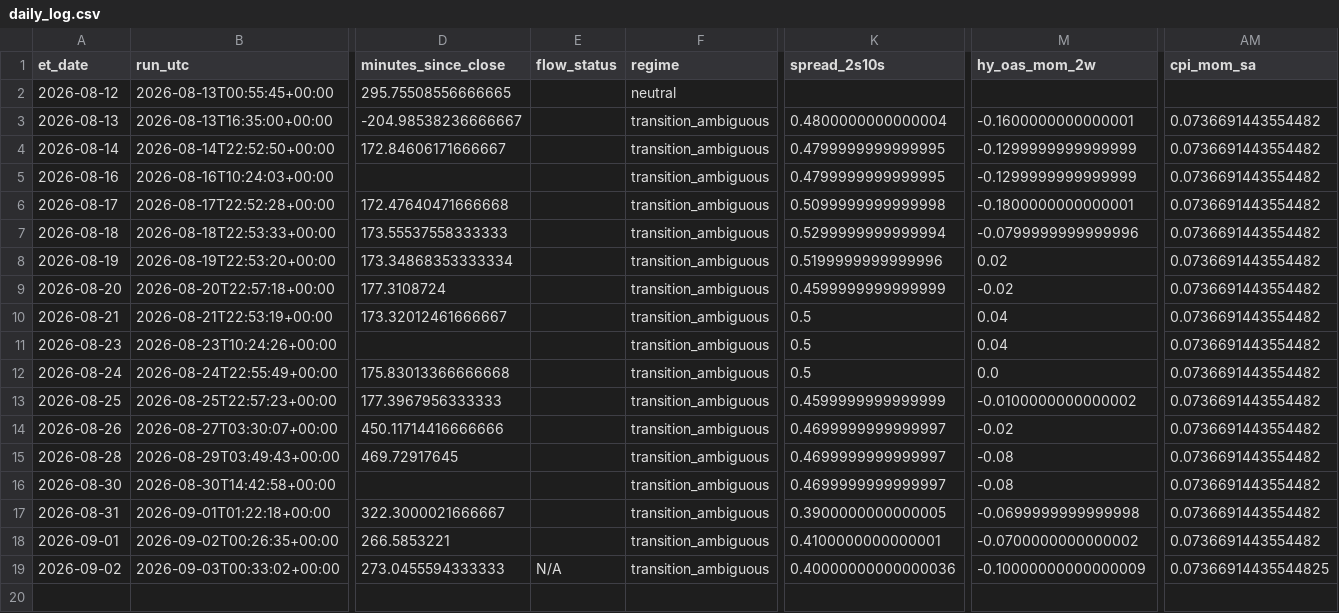
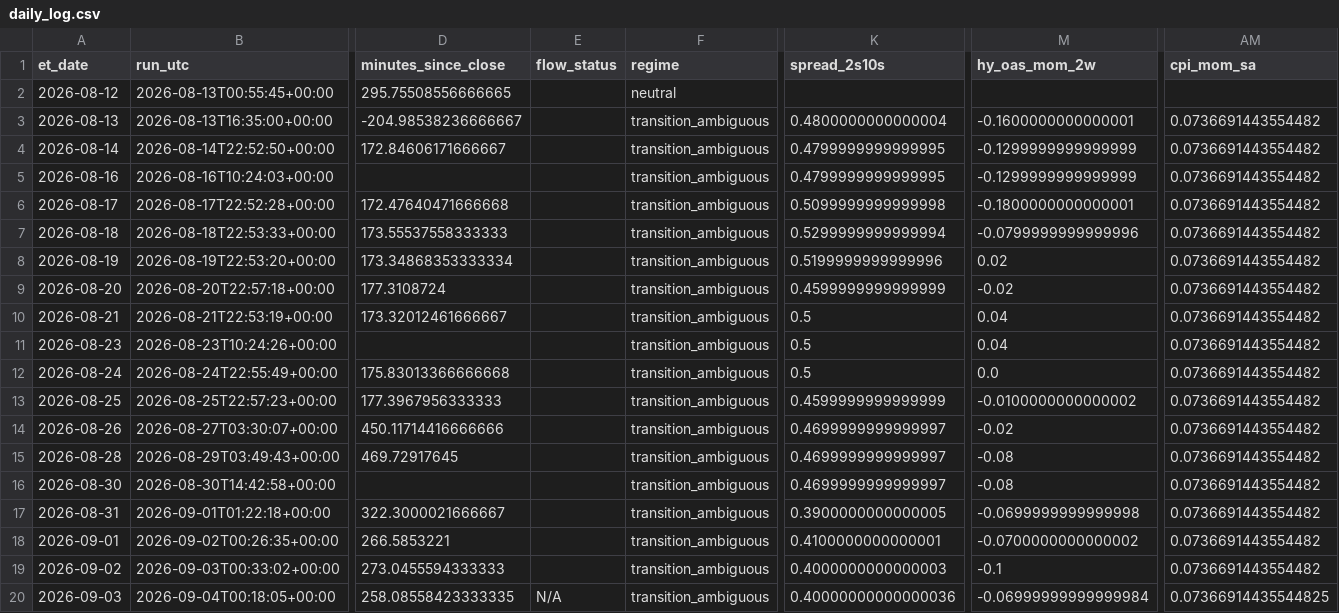
Before and after one commit to timothylundeen2008-web/Portfolio-Tracker, a CSV file: logs/daily_log.csv, drawn as a sheet; only a part is shown, gaps mark what is left out; rows hold the shown columns only; the diff names each change by its address in the sheet, - before the commit and + after, or states it on an @@ line.

```diff
--- a/logs/daily_log.csv
+++ b/logs/daily_log.csv
-E19 (flow_status): N/A
+E19 (flow_status): (empty)
-K19 (spread_2s10s): 0.40000000000000036
+K19 (spread_2s10s): 0.4000000000000003
-M19 (hy_oas_mom_2w): -0.10000000000000009
+M19 (hy_oas_mom_2w): -0.1
-AM19 (cpi_mom_sa): 0.07366914435544825
+AM19 (cpi_mom_sa): 0.0736691443554482
+row 20: 2026-09-03 | 2026-09-04T00:18:05+00:00 | 258.08558423333335 | N/A | transition_ambiguous | 0.40000000000000036 | -0.06999999999999984 | 0.07366914435544825
```
Also changed, not shown: 2 other files.
